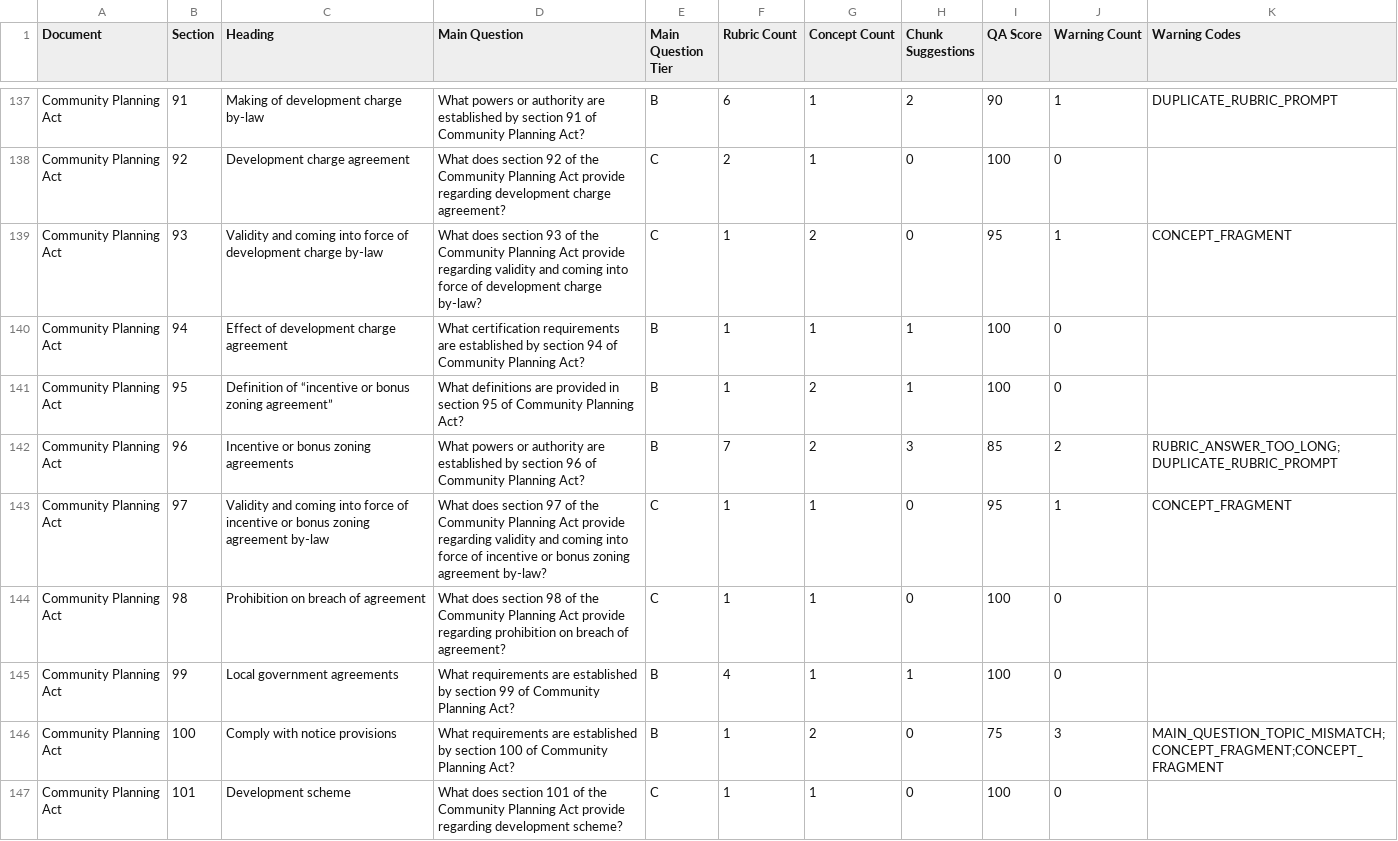
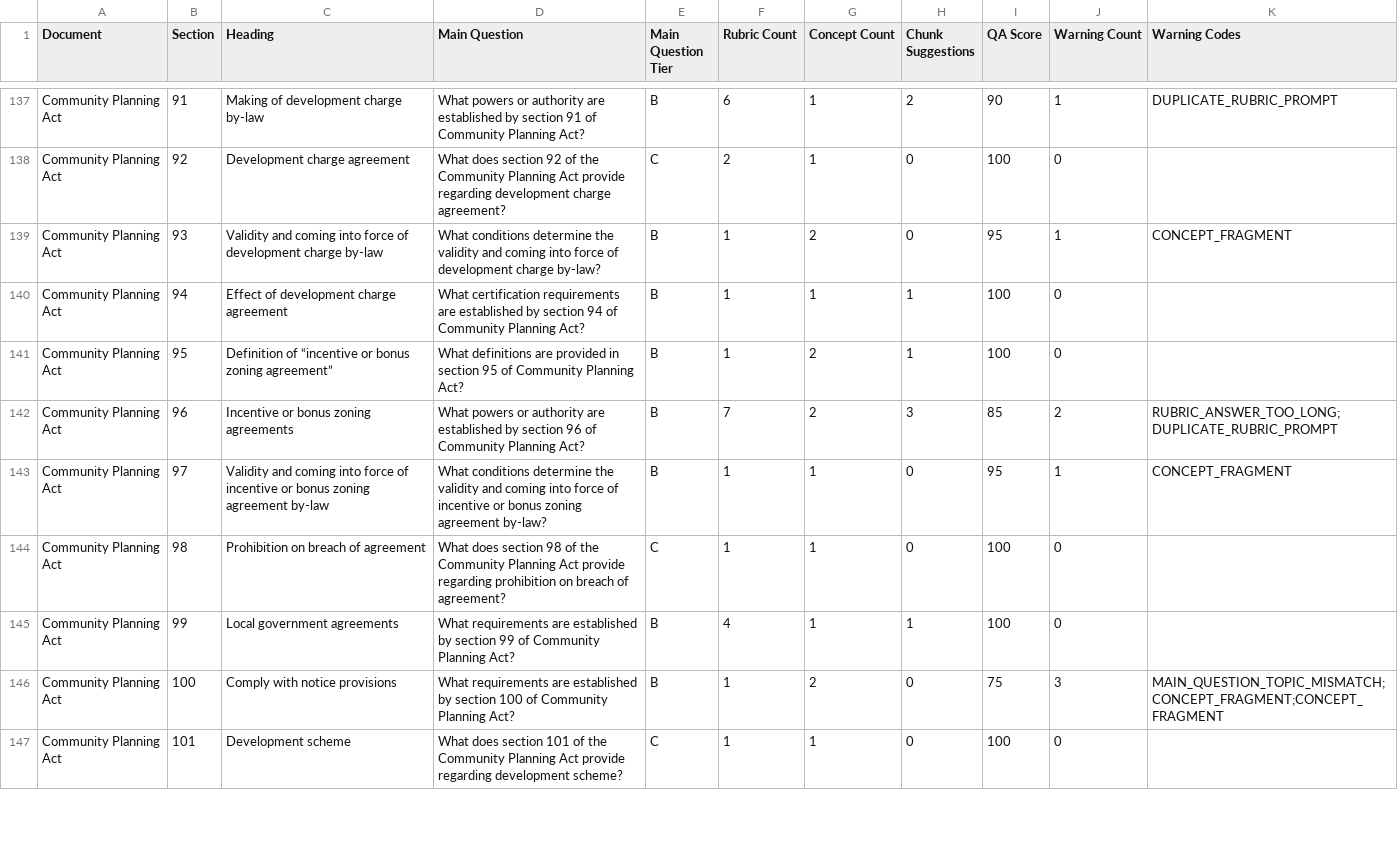
Before and after one commit to jeelojacko/webnet, a CSV file: study-content/reports/study-generation-audit.csv, drawn as a sheet; only a part is shown, gaps mark what is left out; the diff covers the shown part only.

Commit message:
Polish study heading questions

```diff
--- a/study-content/reports/study-generation-audit.csv
+++ b/study-content/reports/study-generation-audit.csv
@@ -138,3 +138,3 @@ Community Planning Act,91,Making of development charge by-law,What powers or aut
 Community Planning Act,92,Development charge agreement,What does section 92 of the Community Planning Act provide regarding development charge agreement?,C,2,1,0,100,0,
-Community Planning Act,93,Validity and coming into force of development charge by-law,What does section 93 of the Community Planning Act provide regarding validity and coming into force of development charge by-law?,C,1,2,0,95,1,CONCEPT_FRAGMENT
+Community Planning Act,93,Validity and coming into force of development charge by-law,What conditions determine the validity and coming into force of development charge by-law?,B,1,2,0,95,1,CONCEPT_FRAGMENT
 Community Planning Act,94,Effect of development charge agreement,What certification requirements are established by section 94 of Community Planning Act?,B,1,1,1,100,0,
@@ -142,3 +142,3 @@ Community Planning Act,95,Definition of “incentive or bonus zoning agreement
 Community Planning Act,96,Incentive or bonus zoning agreements,What powers or authority are established by section 96 of Community Planning Act?,B,7,2,3,85,2,RUBRIC_ANSWER_TOO_LONG;DUPLICATE_RUBRIC_PROMPT
-Community Planning Act,97,Validity and coming into force of incentive or bonus zoning agreement by-law,What does section 97 of the Community Planning Act provide regarding validity and coming into force of incentive or bonus zoning agreement by-law?,C,1,1,0,95,1,CONCEPT_FRAGMENT
+Community Planning Act,97,Validity and coming into force of incentive or bonus zoning agreement by-law,What conditions determine the validity and coming into force of incentive or bonus zoning agreement by-law?,B,1,1,0,95,1,CONCEPT_FRAGMENT
 Community Planning Act,98,Prohibition on breach of agreement,What does section 98 of the Community Planning Act provide regarding prohibition on breach of agreement?,C,1,1,0,100,0,
```
Also changed, not shown: 50 edited cells elsewhere in this file, 11 other files.
